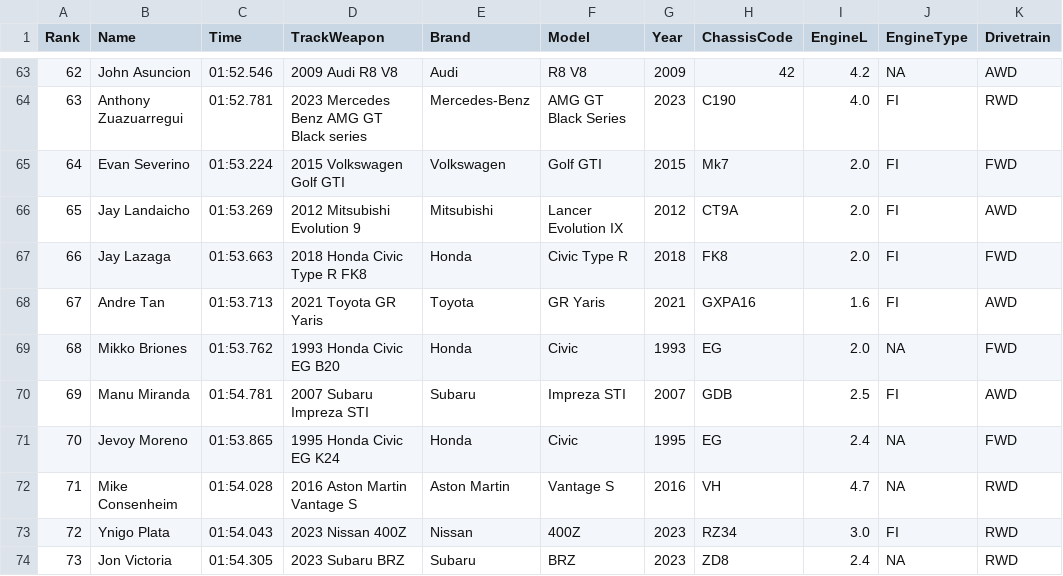
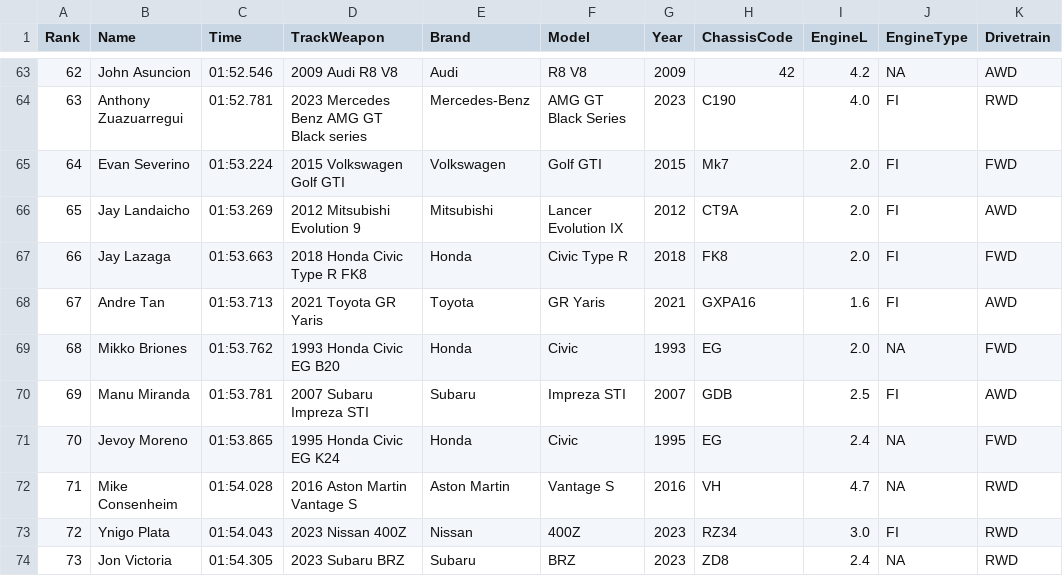
Before and after one commit to asalido19/elite100-visualizer, a CSV file: elite100.csv, drawn as a sheet; only a part is shown, gaps mark what is left out; the diff names each change by its address in the sheet, - before the commit and + after, or states it on an @@ line.

```diff
--- a/elite100.csv
+++ b/elite100.csv
-C70 (Time): 01:54.781
+C70 (Time): 01:53.781
```
Also changed, not shown: 1 other file.
